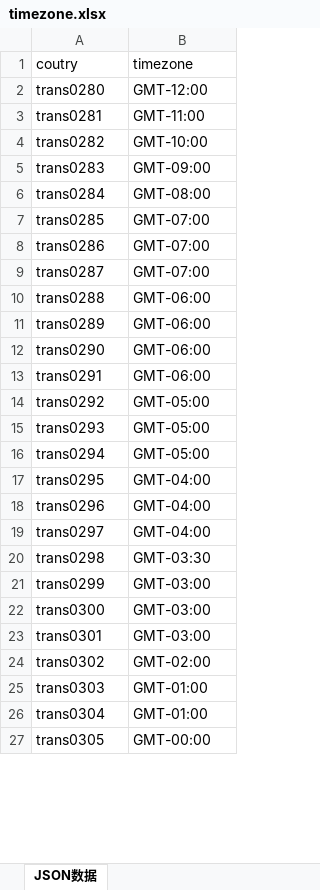
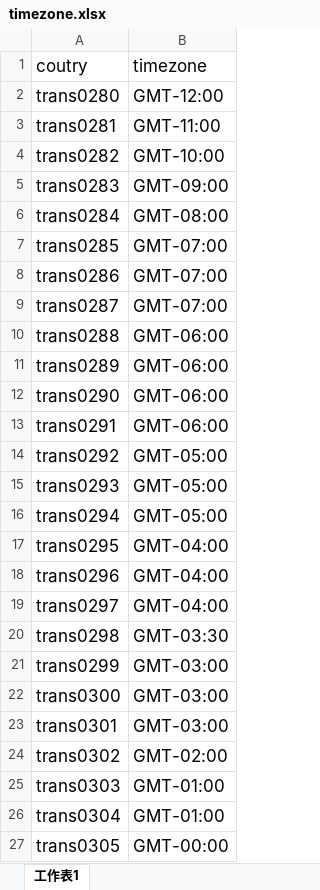
Before and after one commit to ytppp/fhtek-docs, an Excel workbook: timezone.xlsx, sheet 工作表1, drawn as a sheet; only a part is shown; values as stored, in another font and other column widths than the file's, no borders; the diff covers the shown part only; the diff names each change by its address in the sheet, - before the commit and + after, or states it on an @@ line.

```diff
--- a/timezone.xlsx (sheet 工作表1)
+++ b/timezone.xlsx (sheet 工作表1)
-sheet tab: JSON数据
+sheet tab: 工作表1
@@ A1:B27 text size: larger @@
```
Also changed, not shown: cell formats elsewhere in this sheet, lang.xlsx, 8 other files.
